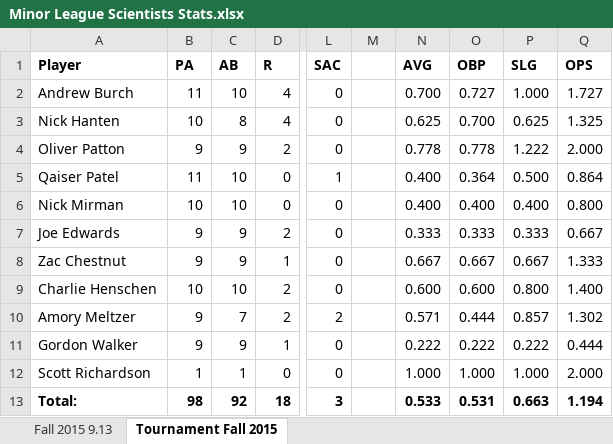
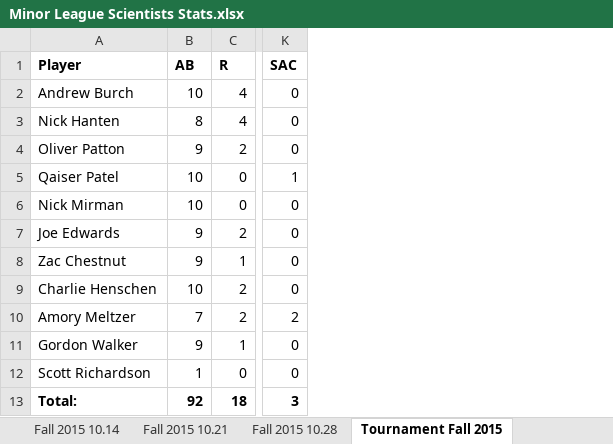
Before and after one commit to Amorymeltzer/mls, an Excel workbook: Minor League Scientists Stats.xlsx, sheet Tournament Fall 2015, drawn as a sheet; only a part is shown, gaps mark what is left out; values as stored, in another font and other column widths than the file's, no borders; the diff names each change by its address in the sheet, - before the commit and + after, or states it on an @@ line.

```diff
--- a/Minor League Scientists Stats.xlsx (sheet Tournament Fall 2015)
+++ b/Minor League Scientists Stats.xlsx (sheet Tournament Fall 2015)
+sheet tab: Fall 2015 10.14
+sheet tab: Fall 2015 10.21
+sheet tab: Fall 2015 10.28
-column B (PA), rows 2-13: 11 | 10 | 9 | 11 | 10 | 9 | 9 | 10 | 9 | 9 | 1 | 98
-column M, empty
-column N (AVG), rows 2-13: 0.700 | 0.625 | 0.778 | 0.400 | 0.400 | 0.333 | 0.667 | 0.600 | 0.571 | 0.222 | 1.000 | 0.533
-column O (OBP), rows 2-13: 0.727 | 0.700 | 0.778 | 0.364 | 0.400 | 0.333 | 0.667 | 0.600 | 0.444 | 0.222 | 1.000 | 0.531
-column P (SLG), rows 2-13: 1.000 | 0.625 | 1.222 | 0.500 | 0.400 | 0.333 | 0.667 | 0.800 | 0.857 | 0.222 | 1.000 | 0.663
-column Q (OPS), rows 2-13: 1.727 | 1.325 | 2.000 | 0.864 | 0.800 | 0.667 | 1.333 | 1.400 | 1.302 | 0.444 | 2.000 | 1.194
```
Also changed, not shown: sheet Fall 2015 09.16, other sheet tabs, formulas that keep their value, 16 other files.
